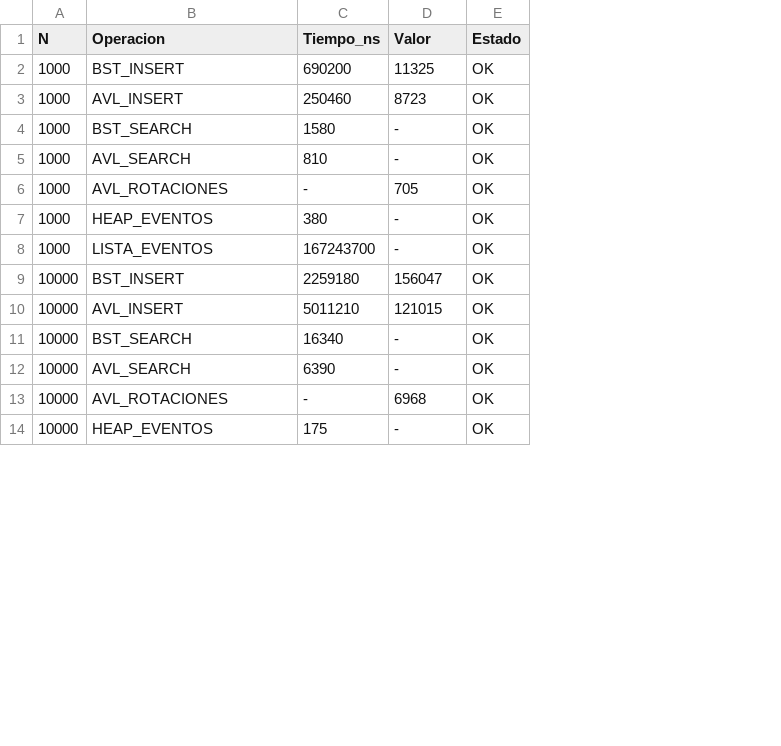
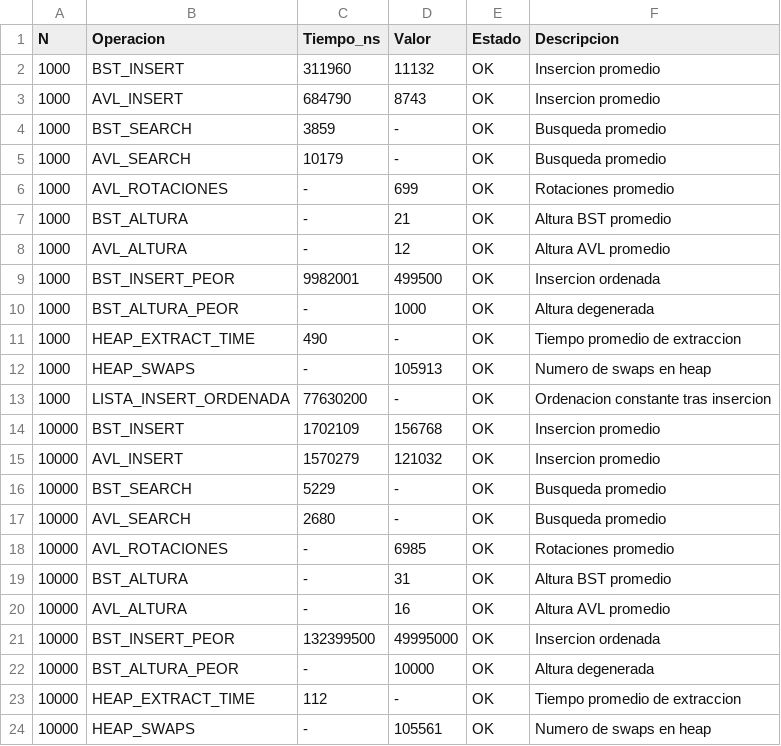
Before and after one commit to Andres-Reynoso/Proyecto01_AndresReynoso_AntonioPacheco, a CSV file: resultados.csv, drawn as a sheet; only a part is shown; addresses are those after the commit; the diff covers the shown part only; the diff names each change by its address in the sheet, - before the commit and + after, or states it on an @@ line.

```diff
--- a/resultados.csv
+++ b/resultados.csv
+column F (Descripcion), rows 2-6: Insercion promedio | Insercion promedio | Busqueda promedio | Busqueda promedio | Rotaciones promedio; row 11: Tiempo promedio de extraccion; rows 13-18: Ordenacion constante tras insercion | Insercion promedio | Insercion promedio | Busqueda promedio | Busqueda promedio | Rotaciones promedio; row 23: Tiempo promedio de extraccion
-C2 (Tiempo_ns): 690200
+C2 (Tiempo_ns): 311960
-D2 (Valor): 11325
+D2 (Valor): 11132
-C3 (Tiempo_ns): 250460
+C3 (Tiempo_ns): 684790
-D3 (Valor): 8723
+D3 (Valor): 8743
-C4 (Tiempo_ns): 1580
+C4 (Tiempo_ns): 3859
-C5 (Tiempo_ns): 810
+C5 (Tiempo_ns): 10179
-D6 (Valor): 705
+D6 (Valor): 699
+row 7: 1000 | BST_ALTURA | - | 21 | OK | Altura BST promedio
+row 8: 1000 | AVL_ALTURA | - | 12 | OK | Altura AVL promedio
+row 9: 1000 | BST_INSERT_PEOR | 9982001 | 499500 | OK | Insercion ordenada
+row 10: 1000 | BST_ALTURA_PEOR | - | 1000 | OK | Altura degenerada
-B11 (Operacion): HEAP_EVENTOS
+B11 (Operacion): HEAP_EXTRACT_TIME
-C11 (Tiempo_ns): 380
+C11 (Tiempo_ns): 490
+row 12: 1000 | HEAP_SWAPS | - | 105913 | OK | Numero de swaps en heap
-B13 (Operacion): LISTA_EVENTOS
+B13 (Operacion): LISTA_INSERT_ORDENADA
-C13 (Tiempo_ns): 167243700
+C13 (Tiempo_ns): 77630200
-C14 (Tiempo_ns): 2259180
+C14 (Tiempo_ns): 1702109
-D14 (Valor): 156047
+D14 (Valor): 156768
-C15 (Tiempo_ns): 5011210
+C15 (Tiempo_ns): 1570279
-D15 (Valor): 121015
+D15 (Valor): 121032
-C16 (Tiempo_ns): 16340
+C16 (Tiempo_ns): 5229
-C17 (Tiempo_ns): 6390
+C17 (Tiempo_ns): 2680
-D18 (Valor): 6968
+D18 (Valor): 6985
+row 19: 10000 | BST_ALTURA | - | 31 | OK | Altura BST promedio
+row 20: 10000 | AVL_ALTURA | - | 16 | OK | Altura AVL promedio
+row 21: 10000 | BST_INSERT_PEOR | 132399500 | 49995000 | OK | Insercion ordenada
+row 22: 10000 | BST_ALTURA_PEOR | - | 10000 | OK | Altura degenerada
-B23 (Operacion): HEAP_EVENTOS
+B23 (Operacion): HEAP_EXTRACT_TIME
-C23 (Tiempo_ns): 175
+C23 (Tiempo_ns): 112
+row 24: 10000 | HEAP_SWAPS | - | 105561 | OK | Numero de swaps en heap
```
Also changed, not shown: 10 added rows and 24 edited cells elsewhere in this file, 12 other files.
